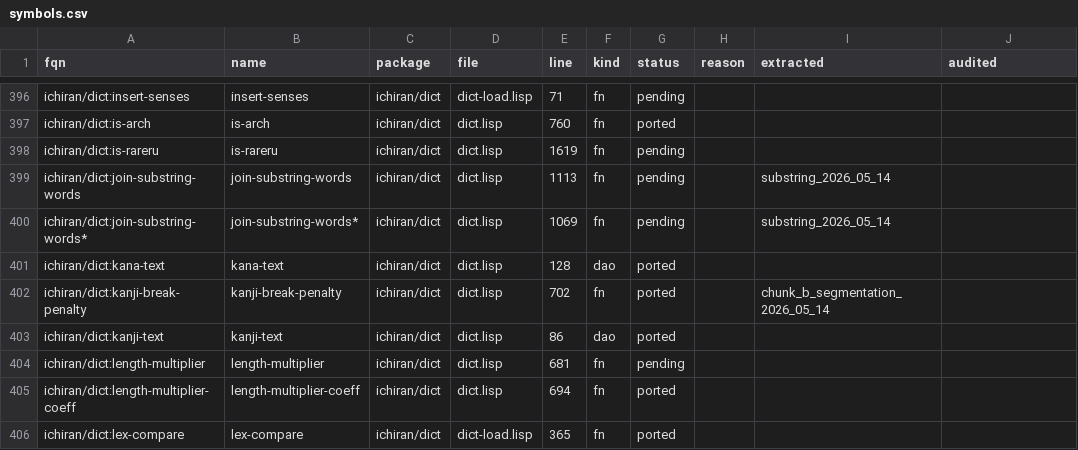
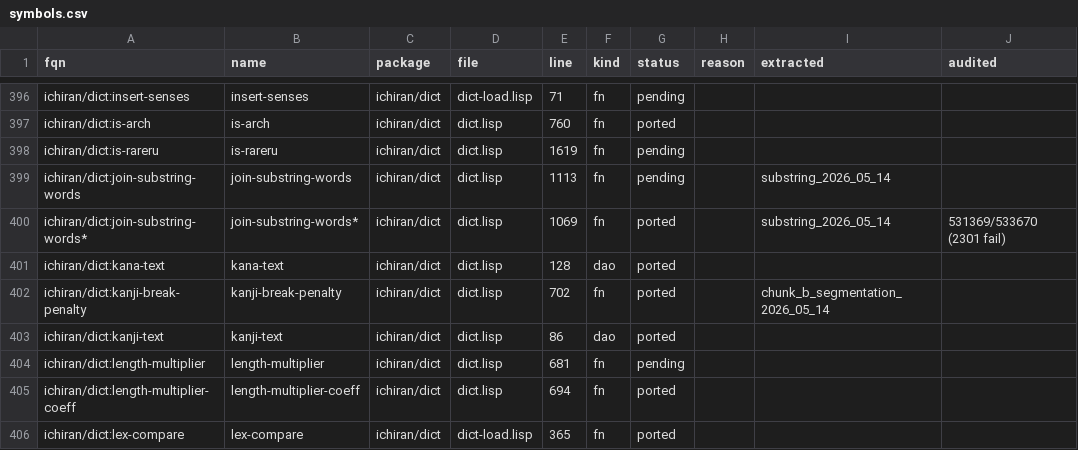
Before and after one commit to davidrideout/kaniran, a CSV file: reverse/scripts/symbols.csv, drawn as a sheet; only a part is shown, gaps mark what is left out.

Commit message:
Port join-substring-words* — substring segmenter spine + full-corpus audit
Transliterate ichiran/dict:join-substring-words* (dict.lisp:1071): the
nested (start,end) substring loop that drives segmentation — sticky-position
skips, assoc-based katakana/number group lookup, :as-hiragana and :counter
argument derivation, the *suffix-map-temp*/*suffix-next-end*/*substring-hash*
rebind as a sibling KaniranContext, make-segment mapping, and kanji-break
accumulation (force-break iota / no-break / sequential-kanji cases, ends-
reachability gate, nconc prepend, remove-duplicates keep-last). Multi-value
(values result kanji-break) -> tuple; character offsets throughout.

- Wired into dict/mod.rs; audit binary registered in Cargo.toml.
- 9 REPL-backed unit tests (all code paths: kanji runs, force/no-kanji-break,
  katakana/as-hiragana, counter, sticky, empty). audit-signatures clean
  (ctx +1 absorbed).
- Full-field audit over 533,670 sentences (substring_2026_05_14):
  531,369 pass / 2,301 fail. 0 failures in port logic (kanji-break, triple
  structure, span ordering all clean). All 2,301 fails are inherited
  suffix-cache divergences in dependencies (KNOWN_ISSUES #1 UNION-tie row
  identity + #2 naku conjugations aliasing), faithfully propagated.

```diff
--- a/reverse/scripts/symbols.csv
+++ b/reverse/scripts/symbols.csv
@@ -399,3 +399,3 @@ ichiran/dict:is-rareru,is-rareru,ichiran/dict,dict.lisp,1619,fn,pending,,,
 ichiran/dict:join-substring-words,join-substring-words,ichiran/dict,dict.lisp,1113,fn,pending,,substring_2026_05_14,
-ichiran/dict:join-substring-words*,join-substring-words*,ichiran/dict,dict.lisp,1069,fn,pending,,substring_2026_05_14,
+ichiran/dict:join-substring-words*,join-substring-words*,ichiran/dict,dict.lisp,1069,fn,ported,,substring_2026_05_14,531369/533670 (2301 fail)
 ichiran/dict:kana-text,kana-text,ichiran/dict,dict.lisp,128,dao,ported,,,
```
Also changed, not shown: 6 other files.
